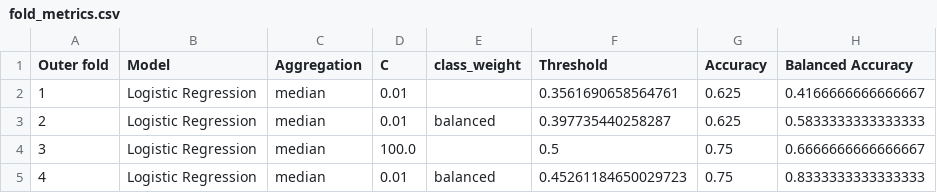
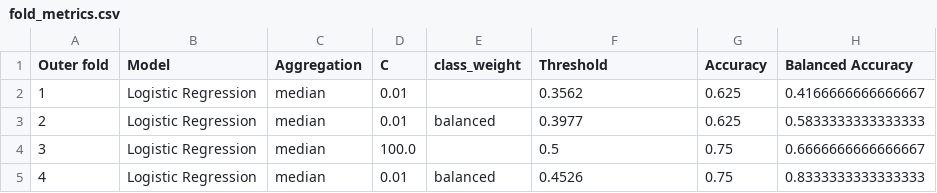
Before and after one commit to haminhthong/Parkinsons-Voice-Classification, a CSV file: artifacts/evaluation/fold_metrics.csv, drawn as a sheet; only a part is shown; the diff names each change by its address in the sheet, - before the commit and + after, or states it on an @@ line.

```diff
--- a/artifacts/evaluation/fold_metrics.csv
+++ b/artifacts/evaluation/fold_metrics.csv
-F2 (Threshold): 0.3561690658564761
+F2 (Threshold): 0.3562
-F3 (Threshold): 0.397735440258287
+F3 (Threshold): 0.3977
-F5 (Threshold): 0.45261184650029723
+F5 (Threshold): 0.4526
```
Also changed, not shown: artifacts/evaluation/cross_fitted_subject_predictions.csv, artifacts/evaluation/inner_selection.csv, 39 other files.
